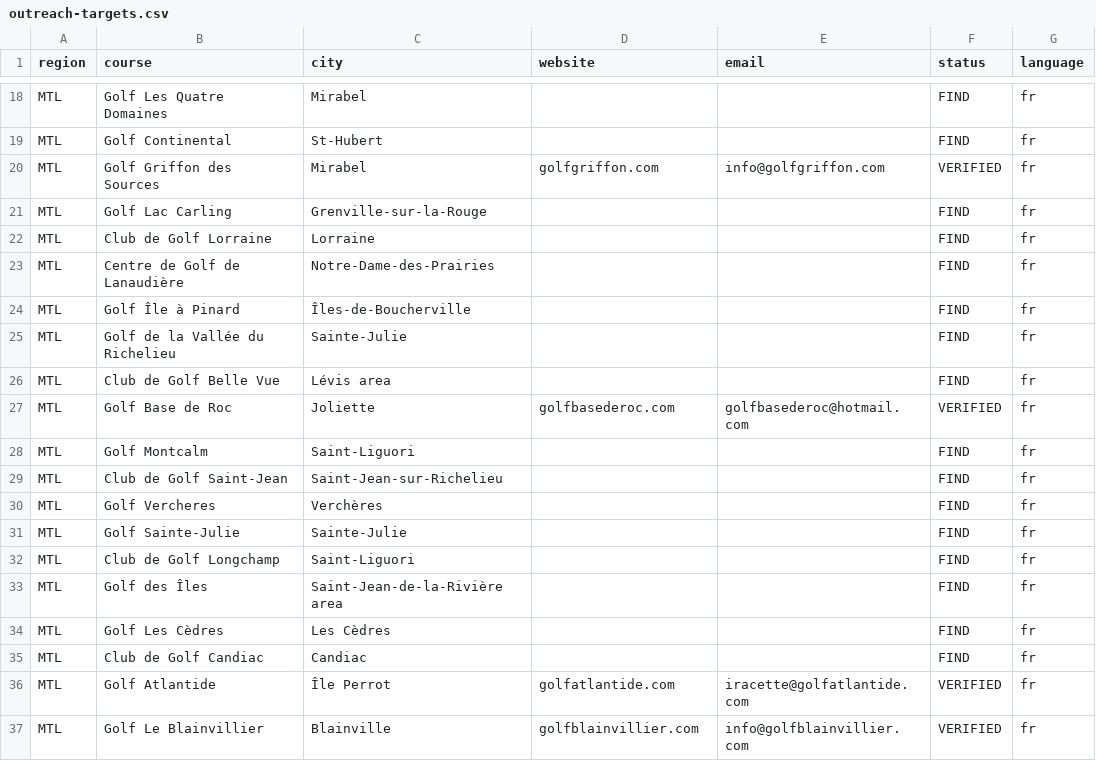
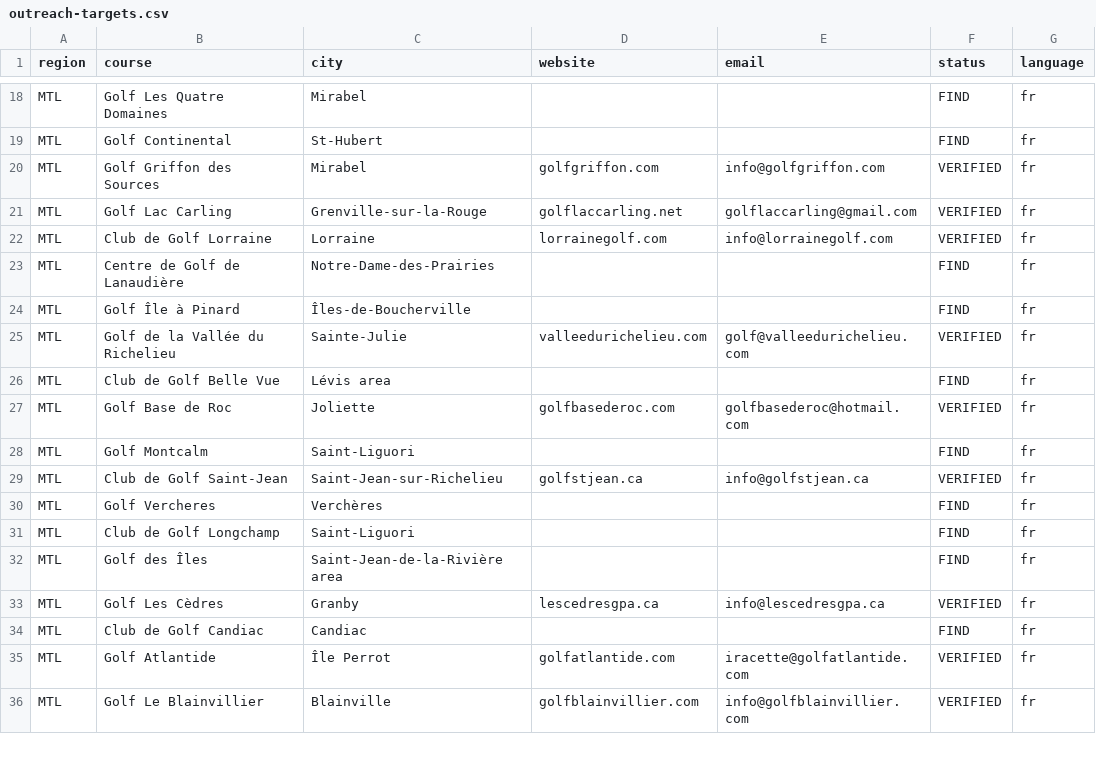
Before and after one commit to gabrielamamanestudent-wq/teetomivV2, a CSV file: outreach-targets.csv, drawn as a sheet; only a part is shown, gaps mark what is left out.

```diff
--- a/outreach-targets.csv
+++ b/outreach-targets.csv
@@ -20,7 +20,7 @@ MTL,Golf Continental,St-Hubert,,,FIND,fr
 MTL,Golf Griffon des Sources,Mirabel,golfgriffon.com,info@golfgriffon.com,VERIFIED,fr
-MTL,Golf Lac Carling,Grenville-sur-la-Rouge,,,FIND,fr
-MTL,Club de Golf Lorraine,Lorraine,,,FIND,fr
+MTL,Golf Lac Carling,Grenville-sur-la-Rouge,golflaccarling.net,golflaccarling@gmail.com,VERIFIED,fr
+MTL,Club de Golf Lorraine,Lorraine,lorrainegolf.com,info@lorrainegolf.com,VERIFIED,fr
 MTL,Centre de Golf de Lanaudière,Notre-Dame-des-Prairies,,,FIND,fr
 MTL,Golf Île à Pinard,Îles-de-Boucherville,,,FIND,fr
-MTL,Golf de la Vallée du Richelieu,Sainte-Julie,,,FIND,fr
+MTL,Golf de la Vallée du Richelieu,Sainte-Julie,valleedurichelieu.com,golf@valleedurichelieu.com,VERIFIED,fr
 MTL,Club de Golf Belle Vue,Lévis area,,,FIND,fr
@@ -28,8 +28,7 @@ MTL,Golf Base de Roc,Joliette,golfbasederoc.com,golfbasederoc@hotmail.com,VERIFI
 MTL,Golf Montcalm,Saint-Liguori,,,FIND,fr
-MTL,Club de Golf Saint-Jean,Saint-Jean-sur-Richelieu,,,FIND,fr
+MTL,Club de Golf Saint-Jean,Saint-Jean-sur-Richelieu,golfstjean.ca,info@golfstjean.ca,VERIFIED,fr
 MTL,Golf Vercheres,Verchères,,,FIND,fr
-MTL,Golf Sainte-Julie,Sainte-Julie,,,FIND,fr
 MTL,Club de Golf Longchamp,Saint-Liguori,,,FIND,fr
 MTL,Golf des Îles,Saint-Jean-de-la-Rivière area,,,FIND,fr
-MTL,Golf Les Cèdres,Les Cèdres,,,FIND,fr
+MTL,Golf Les Cèdres,Granby,lescedresgpa.ca,info@lescedresgpa.ca,VERIFIED,fr
 MTL,Club de Golf Candiac,Candiac,,,FIND,fr
```
